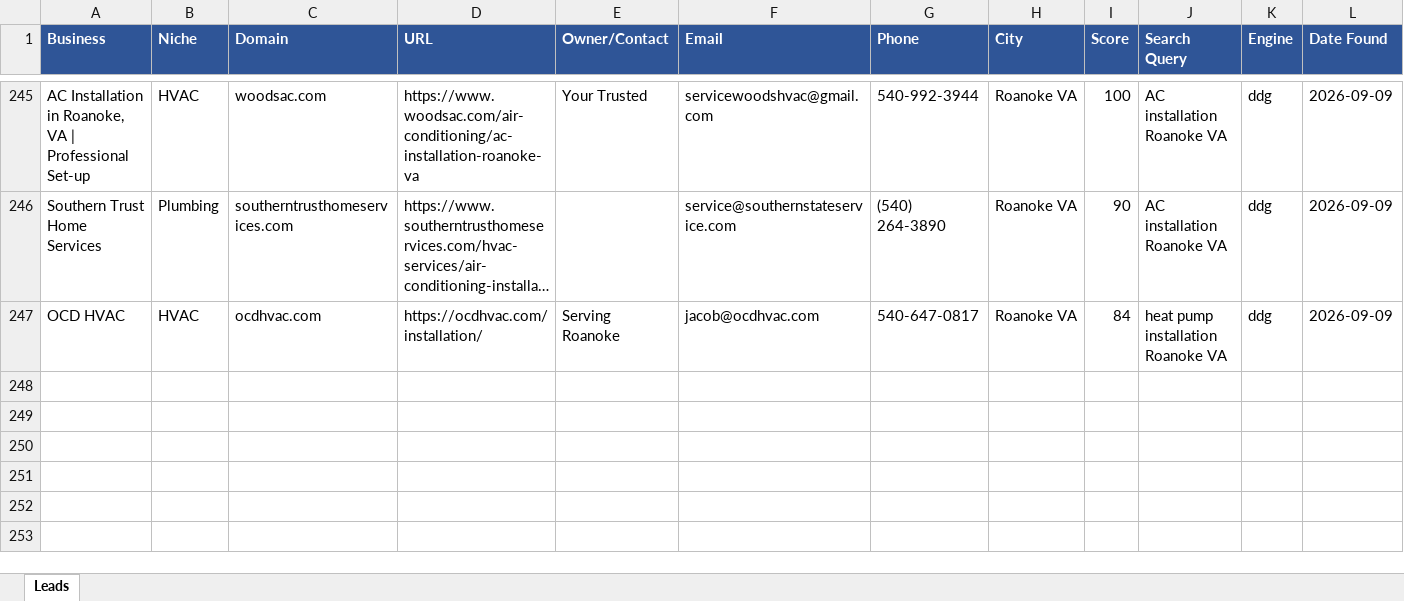
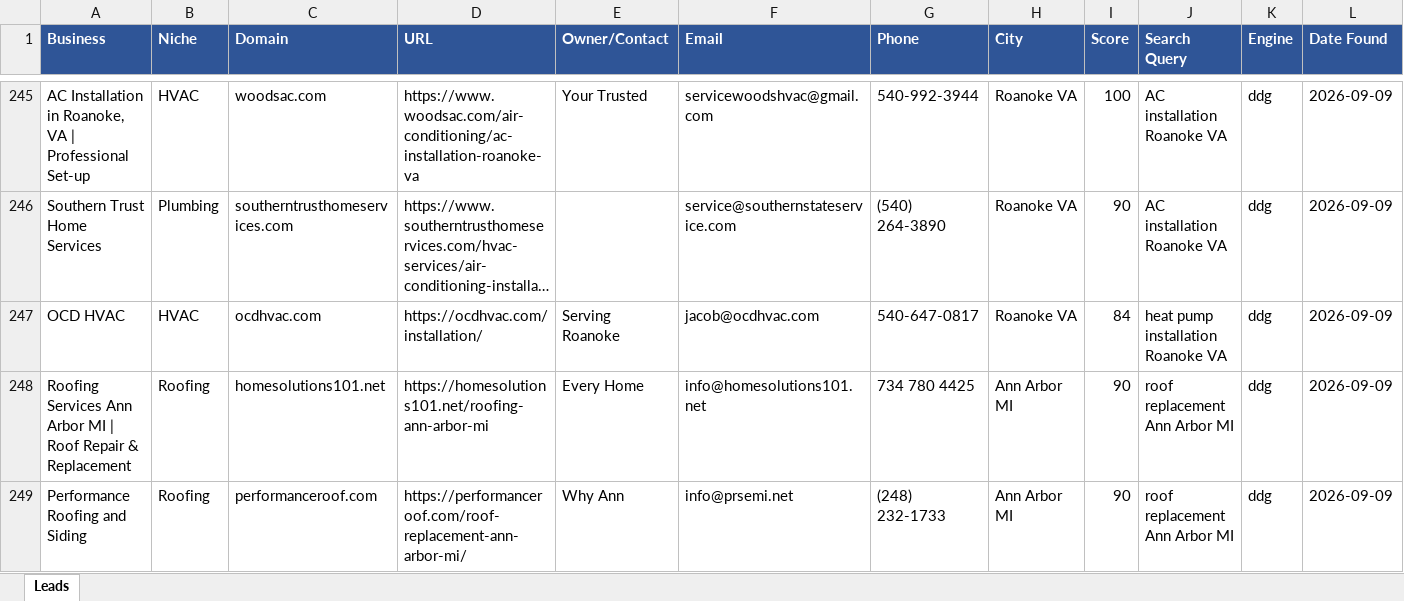
Before and after one commit to calvinbrink-create/Lead-Generation-, an Excel workbook: output/leads_2026-09-09.xlsx, sheet Leads, drawn as a sheet; only a part is shown, gaps mark what is left out; long unchanged cells end in …; values as stored, in another font and other column widths than the file's, no borders; the diff names each change by its address in the sheet, - before the commit and + after, or states it on an @@ line.

Commit message:
Leads: 2026-09-09 07:52 UTC (cycle 155)

```diff
--- a/output/leads_2026-09-09.xlsx (sheet Leads)
+++ b/output/leads_2026-09-09.xlsx (sheet Leads)
+row 248: Roofing Services Ann Arbor MI | Roof Repair & Replacement | Roofing | homesolutions101.net | https://homesolutions101.net/roofing-ann-arbor-mi | Every Home | info@homesolutions101.net | 734 780 4425 | Ann Arbor MI | 90 | roof replacement Ann Arbor MI | ddg | 2026-09-09
+row 249: Performance Roofing and Siding | Roofing | performanceroof.com | https://performanceroof.com/roof-replacement-ann-arbor-mi/ | Why Ann | info@prsemi.net | (248) 232-1733 | Ann Arbor MI | 90 | roof replacement Ann Arbor MI | ddg | 2026-09-09
```
Also changed, not shown: output/leads_master.xlsx, 1 other file.
